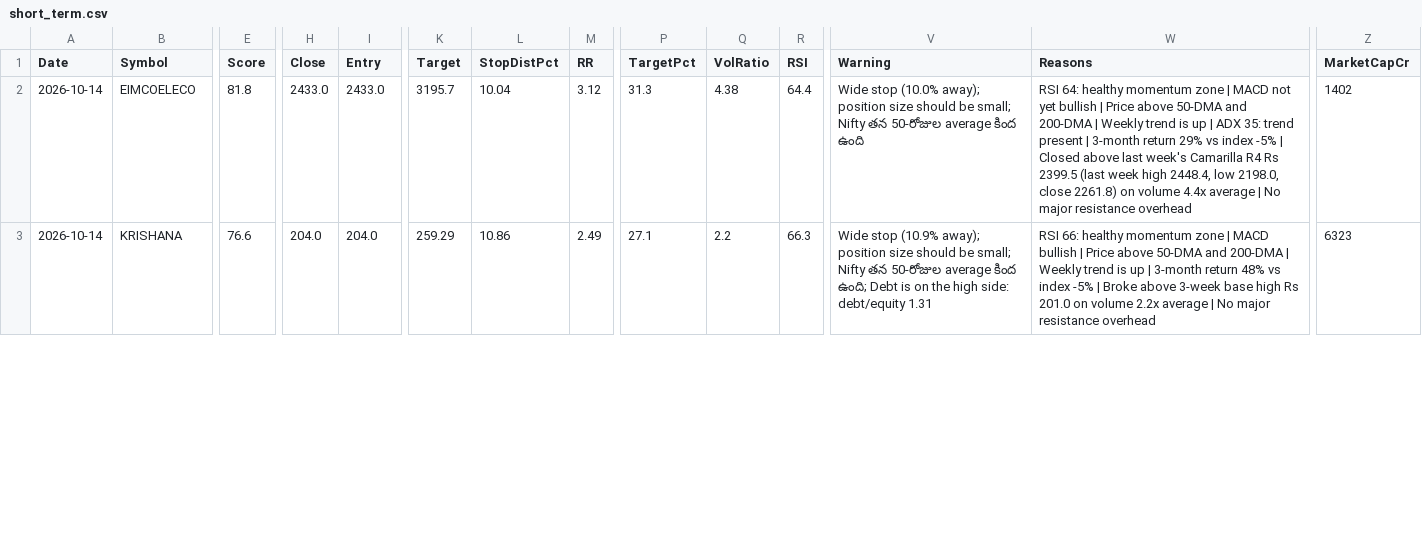
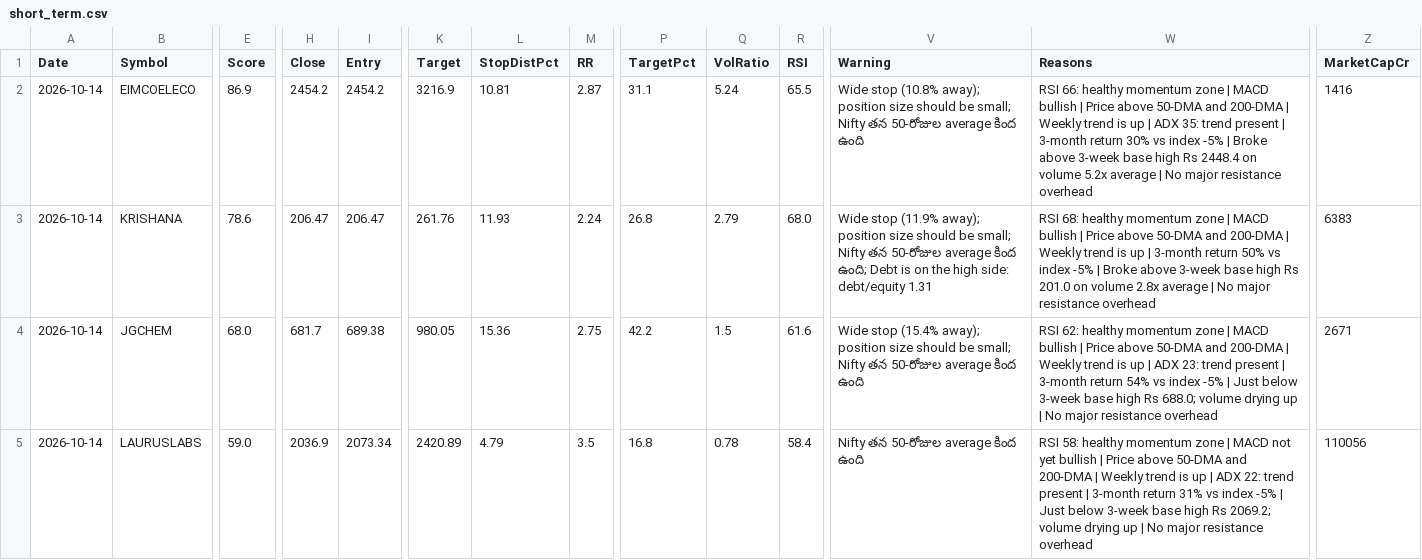
Before and after one commit to Venkey-stocks/stock-radar, a CSV file: data/short_term.csv, drawn as a sheet; only a part is shown, gaps mark what is left out; rows hold the shown columns only; the diff covers the shown part only; the diff names each change by its address in the sheet, - before the commit and + after, or states it on an @@ line.

```diff
--- a/data/short_term.csv
+++ b/data/short_term.csv
-E2 (Score): 81.8
+E2 (Score): 86.9
-H2 (Close): 2433.0
+H2 (Close): 2454.2
-I2 (Entry): 2433.0
+I2 (Entry): 2454.2
-K2 (Target): 3195.7
+K2 (Target): 3216.9
-L2 (StopDistPct): 10.04
+L2 (StopDistPct): 10.81
-M2 (RR): 3.12
+M2 (RR): 2.87
-P2 (TargetPct): 31.3
+P2 (TargetPct): 31.1
-Q2 (VolRatio): 4.38
+Q2 (VolRatio): 5.24
-R2 (RSI): 64.4
+R2 (RSI): 65.5
-V2 (Warning): Wide stop (10.0% away); position…
+V2 (Warning): Wide stop (10.8% away); position…
-W2 (Reasons): RSI 64: healthy momentum zone | MACD not yet bullish | Price above 50-DMA and 200-DMA | Weekly trend is up | ADX 35: trend present | 3-month return 29% vs index -5% | Closed above last week's Camarilla R4 Rs 2399.5 (last week high 2448.4, low 2198.0, close 2261.8) on volume 4.4x average |…
+W2 (Reasons): RSI 66: healthy momentum zone | MACD bullish | Price above 50-DMA and 200-DMA | Weekly trend is up | ADX 35: trend present | 3-month return 30% vs index -5% | Broke above 3-week base high Rs 2448.4 on volume 5.2x average |…
-Z2 (MarketCapCr): 1402
+Z2 (MarketCapCr): 1416
-E3 (Score): 76.6
+E3 (Score): 78.6
-H3 (Close): 204.0
+H3 (Close): 206.47
-I3 (Entry): 204.0
+I3 (Entry): 206.47
-K3 (Target): 259.29
+K3 (Target): 261.76
-L3 (StopDistPct): 10.86
+L3 (StopDistPct): 11.93
-M3 (RR): 2.49
+M3 (RR): 2.24
-P3 (TargetPct): 27.1
+P3 (TargetPct): 26.8
-Q3 (VolRatio): 2.2
+Q3 (VolRatio): 2.79
-R3 (RSI): 66.3
+R3 (RSI): 68.0
-V3 (Warning): Wide stop (10.9% away); position…
+V3 (Warning): Wide stop (11.9% away); position…
-W3 (Reasons): RSI 66: healthy momentum zone | MACD bullish | Price above 50-DMA and 200-DMA | Weekly trend is up | 3-month return 48% vs index -5% | Broke above 3-week base high Rs 201.0 on volume 2.2x average |…
+W3 (Reasons): RSI 68: healthy momentum zone | MACD bullish | Price above 50-DMA and 200-DMA | Weekly trend is up | 3-month return 50% vs index -5% | Broke above 3-week base high Rs 201.0 on volume 2.8x average |…
-Z3 (MarketCapCr): 6323
+Z3 (MarketCapCr): 6383
+row 4: 2026-10-14 | JGCHEM | 68.0 | 681.7 | 689.38 | 980.05 | 15.36 | 2.75 | 42.2 | 1.5 | 61.6 | Wide stop (15.4% away); position size should be small; Nifty తన 50-రోజుల average కింద ఉంది | RSI 62: healthy momentum zone | MACD bullish | Price above 50-DMA and 200-DMA | Weekly trend is up | ADX 23: trend present | 3-month return 54% vs index -5% | Just below 3-week base high Rs 688.0; volume drying up | No major resistance overhead | 2671
+row 5: 2026-10-14 | LAURUSLABS | 59.0 | 2036.9 | 2073.34 | 2420.89 | 4.79 | 3.5 | 16.8 | 0.78 | 58.4 | Nifty తన 50-రోజుల average కింద ఉంది | RSI 58: healthy momentum zone | MACD not yet bullish | Price above 50-DMA and 200-DMA | Weekly trend is up | ADX 22: trend present | 3-month return 31% vs index -5% | Just below 3-week base high Rs 2069.2; volume drying up | No major resistance overhead | 110056
```
Also changed, not shown: 1 removed row and 27 edited cells elsewhere in this file, data/events.csv, data/fundamentals.csv, 14 other files.
